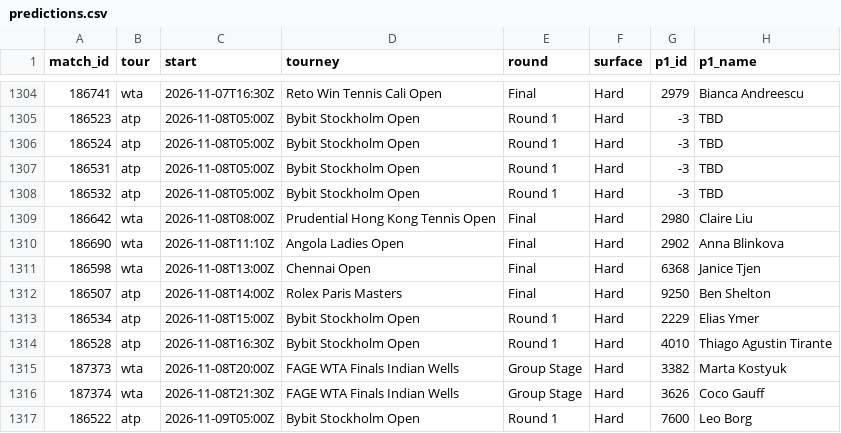
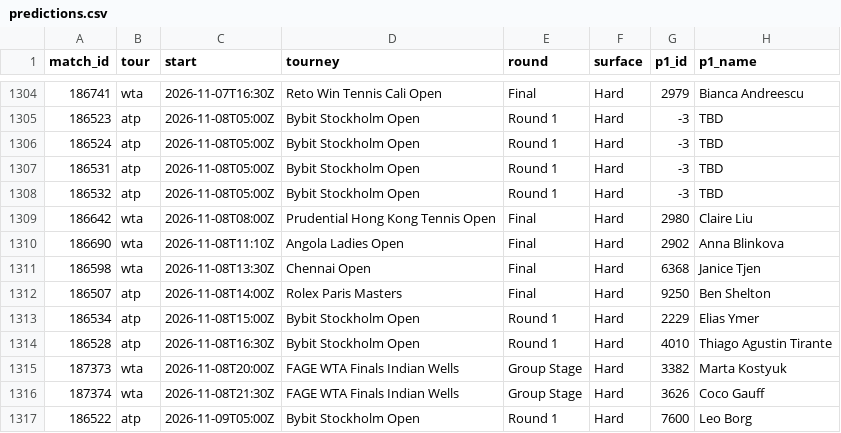
Before and after one commit to Hrivasek/tenis-predikce, a CSV file: data/predictions.csv, drawn as a sheet; only a part is shown, gaps mark what is left out; the diff names each change by its address in the sheet, - before the commit and + after, or states it on an @@ line.

```diff
--- a/data/predictions.csv
+++ b/data/predictions.csv
-C1311 (start): 2026-11-08T13:00Z
+C1311 (start): 2026-11-08T13:30Z
```
Also changed, not shown: data/espn_atp.csv, 1 other file.
